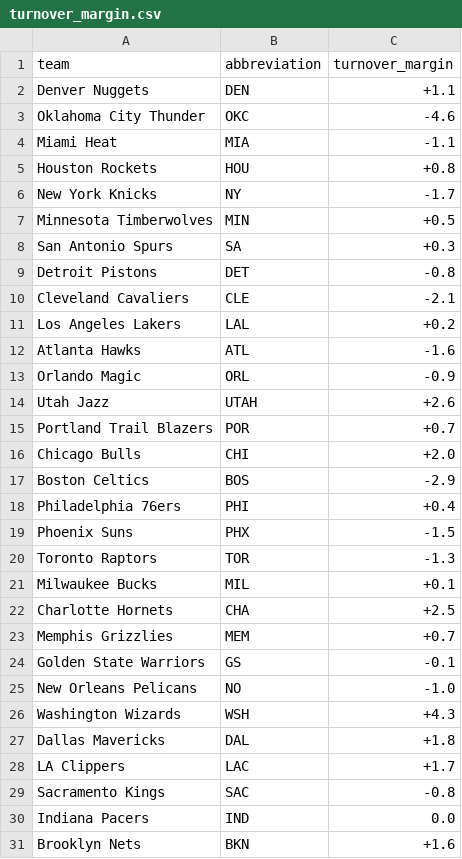
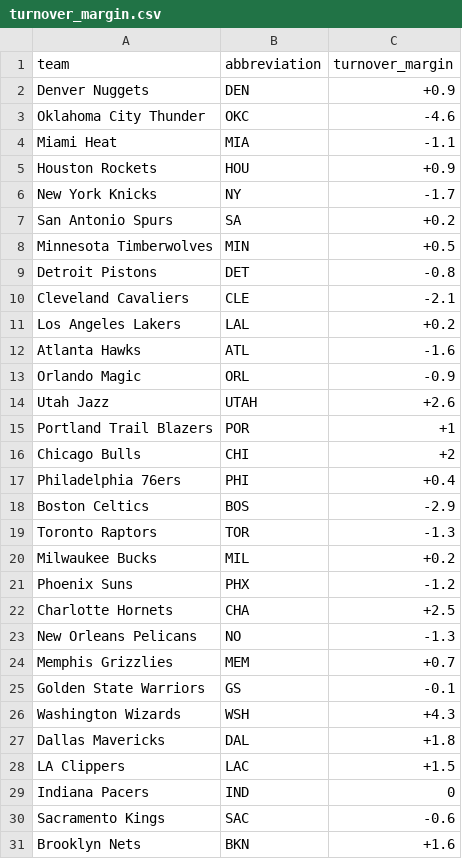
Before and after one commit to ceddto100/Kelly-s-Criterion-calculator, a CSV file: frontend/public/stats/turnover_margin.csv, drawn as a sheet; removed rows and columns are numbered as before the commit, all else as after; the diff names each change by its address in the sheet, - before the commit and + after, or states it on an @@ line.

```diff
--- a/frontend/public/stats/turnover_margin.csv
+++ b/frontend/public/stats/turnover_margin.csv
-C2 (turnover_margin): +1.1
+C2 (turnover_margin): +0.9
-C5 (turnover_margin): +0.8
+C5 (turnover_margin): +0.9
+row 7: San Antonio Spurs | SA | +0.2
-row 8: San Antonio Spurs | SA | +0.3
-C15 (turnover_margin): +0.7
+C15 (turnover_margin): +1
-C16 (turnover_margin): +2.0
+C16 (turnover_margin): +2
@@ row 18 moved to row 17: Philadelphia 76ers @@
-row 19: Phoenix Suns | PHX | -1.5
-C20 (turnover_margin): +0.1
+C20 (turnover_margin): +0.2
+row 21: Phoenix Suns | PHX | -1.2
+row 23: New Orleans Pelicans | NO | -1.3
-row 25: New Orleans Pelicans | NO | -1.0
-C28 (turnover_margin): +1.7
+C28 (turnover_margin): +1.5
-row 29: Sacramento Kings | SAC | -0.8
-C29 (turnover_margin): 0.0
+C29 (turnover_margin): 0
+row 30: Sacramento Kings | SAC | -0.6
```
Also changed, not shown: frontend/public/stats/allowed.csv, frontend/public/stats/ppg.csv, 7 other files.
